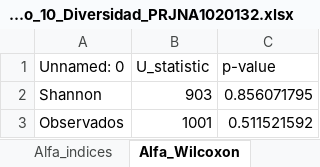
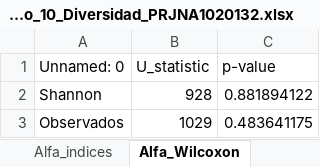
Before and after one commit to xXFenrir/16S-FenrirPipeline, an Excel workbook: Anexo_10_Diversidad_PRJNA1020132/Anexo_10_Diversidad_PRJNA1020132.xlsx, sheet Alfa_Wilcoxon, drawn as a sheet; values as stored, in another font and other column widths than the file's, no borders; the diff names each change by its address in the sheet, - before the commit and + after, or states it on an @@ line.

```diff
--- a/Anexo_10_Diversidad_PRJNA1020132/Anexo_10_Diversidad_PRJNA1020132.xlsx (sheet Alfa_Wilcoxon)
+++ b/Anexo_10_Diversidad_PRJNA1020132/Anexo_10_Diversidad_PRJNA1020132.xlsx (sheet Alfa_Wilcoxon)
-B2 (U_statistic): 903
+B2 (U_statistic): 928
-C2 (p-value): 0.856071795
+C2 (p-value): 0.881894122
-B3 (U_statistic): 1001
+B3 (U_statistic): 1029
-C3 (p-value): 0.511521592
+C3 (p-value): 0.483641175
```
Also changed, not shown: sheet Alfa_indices, sheet PCoA_coordenadas, 4 other files.
